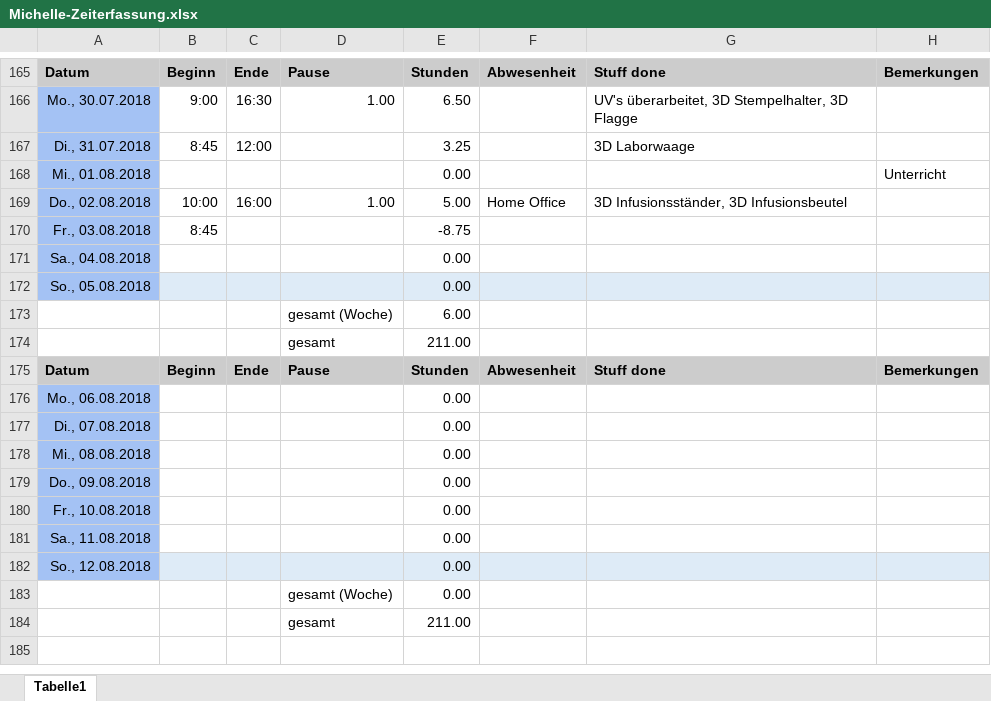
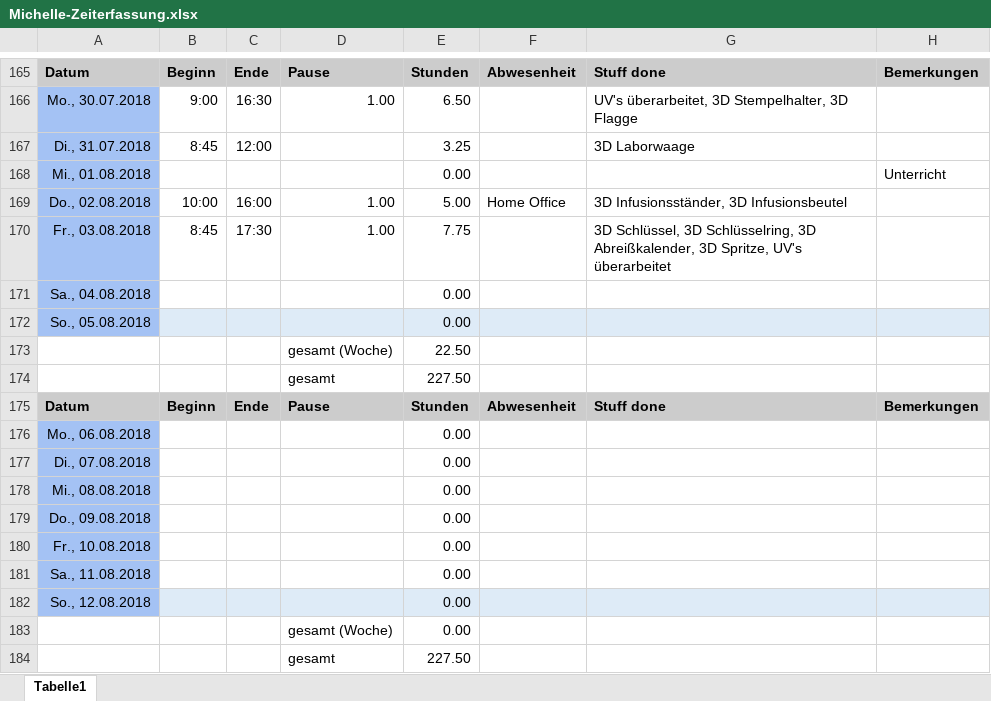
Before and after one commit to ArtjomProGrammer/Voodoo, an Excel workbook: _WIP/Michelle/Michelle-Zeiterfassung.xlsx, sheet Tabelle1, drawn as a sheet; only a part is shown, gaps mark what is left out; values as stored, in another font and other column widths than the file's, no borders; the diff names each change by its address in the sheet, - before the commit and + after, or states it on an @@ line.

Commit message:
Asset, Zeiterfassung

```diff
--- a/_WIP/Michelle/Michelle-Zeiterfassung.xlsx (sheet Tabelle1)
+++ b/_WIP/Michelle/Michelle-Zeiterfassung.xlsx (sheet Tabelle1)
-C170: (empty)
+C170: 17:30
-D170: (empty)
+D170: 1.00
-E170: -8.75
+E170: 7.75
-G170: (empty)
+G170: 3D Schlüssel, 3D Schlüsselring, 3D Abreißkalender, 3D Spritze, UV's überarbeitet
-E173: 6.00
+E173: 22.50
-E174: 211.00
+E174: 227.50
-E184: 211.00
+E184: 227.50
```
Also changed, not shown: 2 other files.
